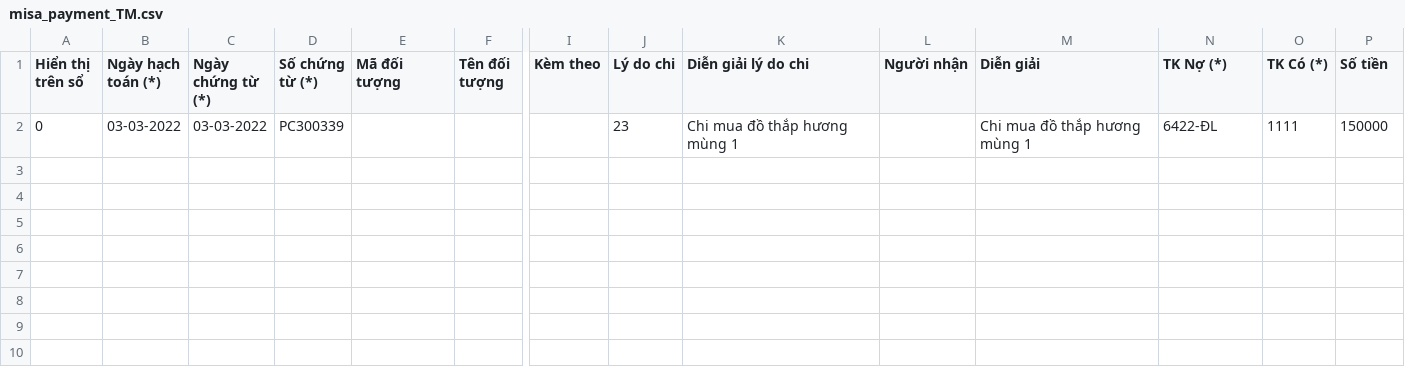
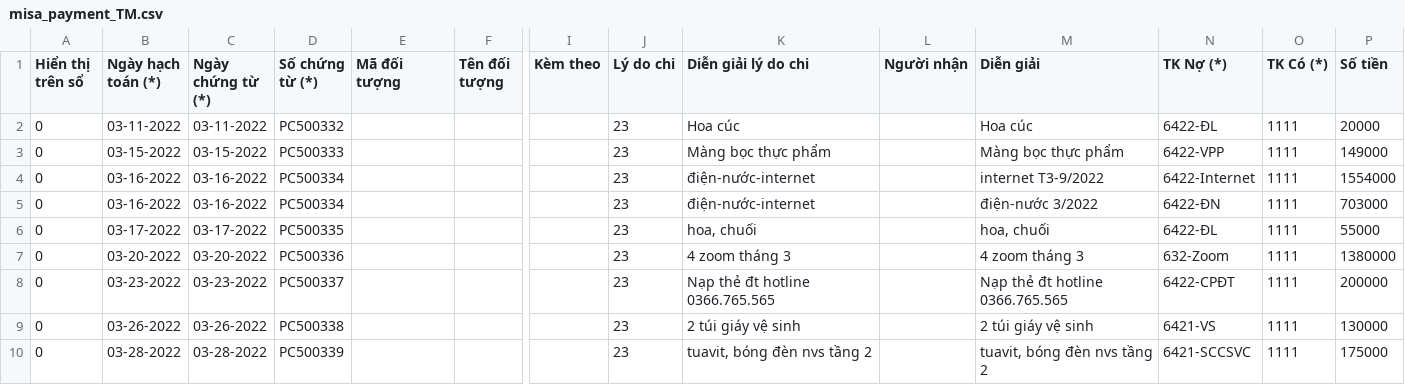
Before and after one commit to hunghmph12714/portal_teacher, a CSV file: public/misa_payment_TM.csv, drawn as a sheet; only a part is shown, gaps mark what is left out; addresses are those after the commit; rows hold the shown columns only; the diff names each change by its address in the sheet, - before the commit and + after, or states it on an @@ line.

```diff
--- a/public/misa_payment_TM.csv
+++ b/public/misa_payment_TM.csv
+row 2: 0 | 03-11-2022 | 03-11-2022 | PC500332 |  |  |  | 23 | Hoa cúc |  | Hoa cúc | 6422-ĐL | 1111 | 20000
+row 3: 0 | 03-15-2022 | 03-15-2022 | PC500333 |  |  |  | 23 | Màng bọc thực phẩm |  | Màng bọc thực phẩm | 6422-VPP | 1111 | 149000
+row 4: 0 | 03-16-2022 | 03-16-2022 | PC500334 |  |  |  | 23 | điện-nước-internet |  | internet T3-9/2022 | 6422-Internet | 1111 | 1554000
+row 5: 0 | 03-16-2022 | 03-16-2022 | PC500334 |  |  |  | 23 | điện-nước-internet |  | điện-nước 3/2022 | 6422-ĐN | 1111 | 703000
-B6 (Ngày hạch toán (*)): 03-03-2022
+B6 (Ngày hạch toán (*)): 03-17-2022
-C6 (Ngày chứng từ (*)): 03-03-2022
+C6 (Ngày chứng từ (*)): 03-17-2022
-D6 (Số chứng từ (*)): PC300339
+D6 (Số chứng từ (*)): PC500335
-K6 (Diễn giải lý do chi): Chi mua đồ thắp hương mùng 1
+K6 (Diễn giải lý do chi): hoa, chuối
-M6 (Diễn giải): Chi mua đồ thắp hương mùng 1
+M6 (Diễn giải): hoa, chuối
-P6 (Số tiền): 150000
+P6 (Số tiền): 55000
+row 7: 0 | 03-20-2022 | 03-20-2022 | PC500336 |  |  |  | 23 | 4 zoom tháng 3 |  | 4 zoom tháng 3 | 632-Zoom | 1111 | 1380000
+row 8: 0 | 03-23-2022 | 03-23-2022 | PC500337 |  |  |  | 23 | Nạp thẻ đt hotline 0366.765.565 |  | Nạp thẻ đt hotline 0366.765.565 | 6422-CPĐT | 1111 | 200000
+row 9: 0 | 03-26-2022 | 03-26-2022 | PC500338 |  |  |  | 23 | 2 túi giáy vệ sinh |  | 2 túi giáy vệ sinh | 6421-VS | 1111 | 130000
+row 10: 0 | 03-28-2022 | 03-28-2022 | PC500339 |  |  |  | 23 | tuavit, bóng đèn nvs tầng 2 |  | tuavit, bóng đèn nvs tầng 2 | 6421-SCCSVC | 1111 | 175000
```
Also changed, not shown: public/misa_payment_NH.csv, 20 other files.
